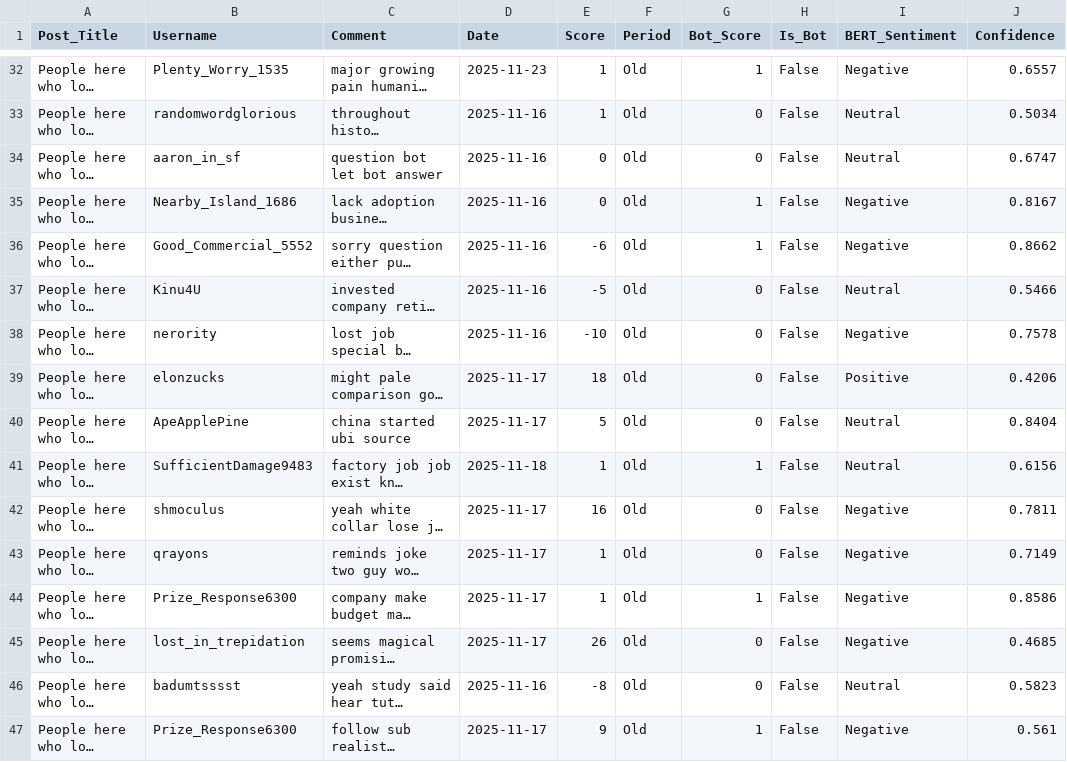
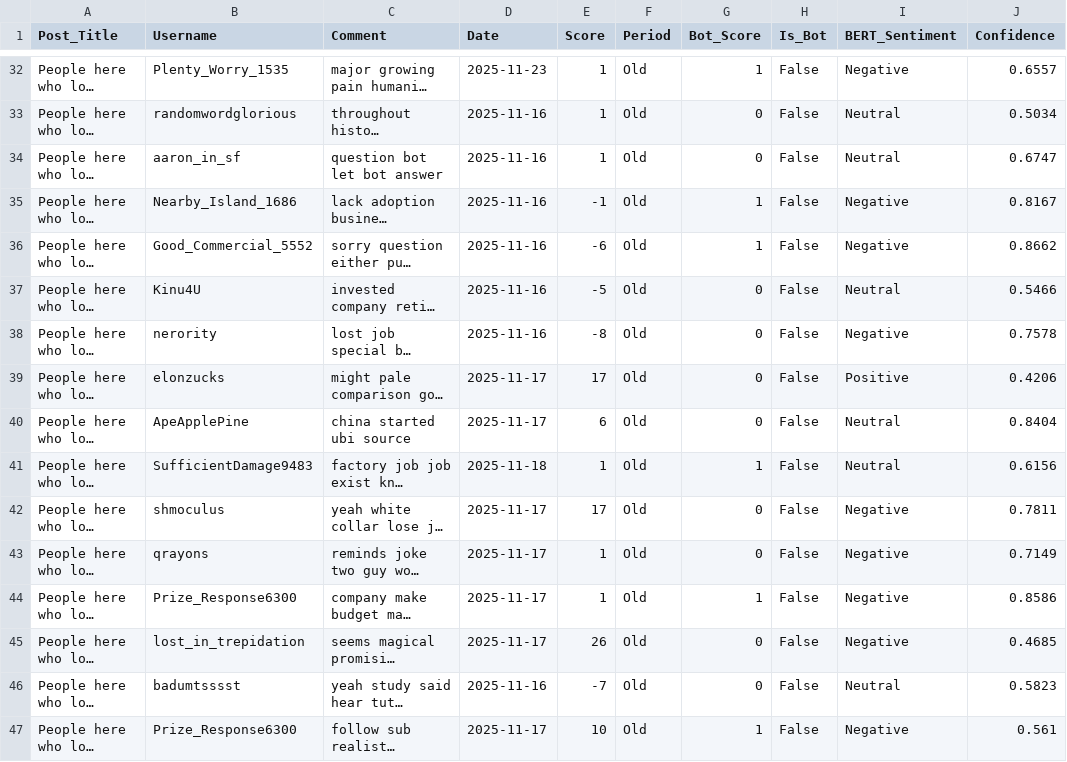
Before and after one commit to ssymnur/bitirme, a CSV file: final_comparison.csv, drawn as a sheet; only a part is shown, gaps mark what is left out; long unchanged cells end in …; the diff covers the shown part only; the diff names each change by its address in the sheet, - before the commit and + after, or states it on an @@ line.

```diff
--- a/final_comparison.csv
+++ b/final_comparison.csv
-E34 (Score): 0
+E34 (Score): 1
-E35 (Score): 0
+E35 (Score): -1
-E38 (Score): -10
+E38 (Score): -8
-E39 (Score): 18
+E39 (Score): 17
-E40 (Score): 5
+E40 (Score): 6
-E42 (Score): 16
+E42 (Score): 17
-E46 (Score): -8
+E46 (Score): -7
-E47 (Score): 9
+E47 (Score): 10
```
Also changed, not shown: 187 edited cells elsewhere in this file, bert_3class_results.csv, bert_textblob_comparison_results.csv, 11 other files.
